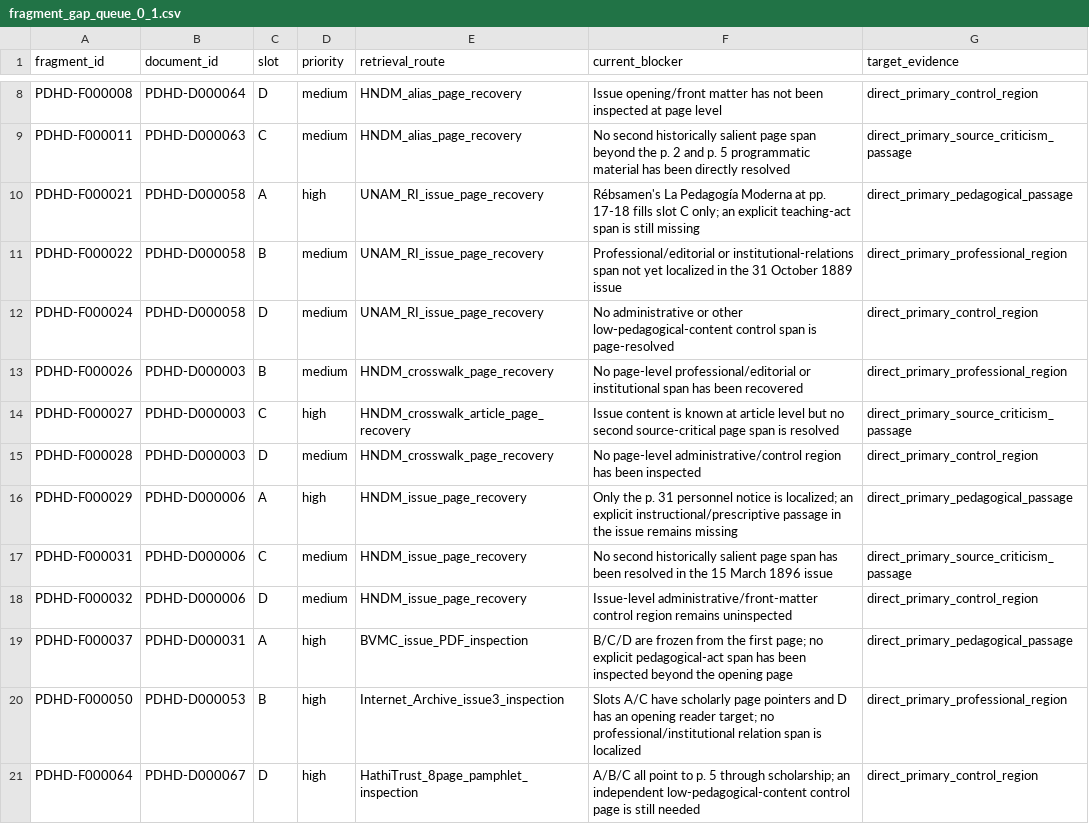
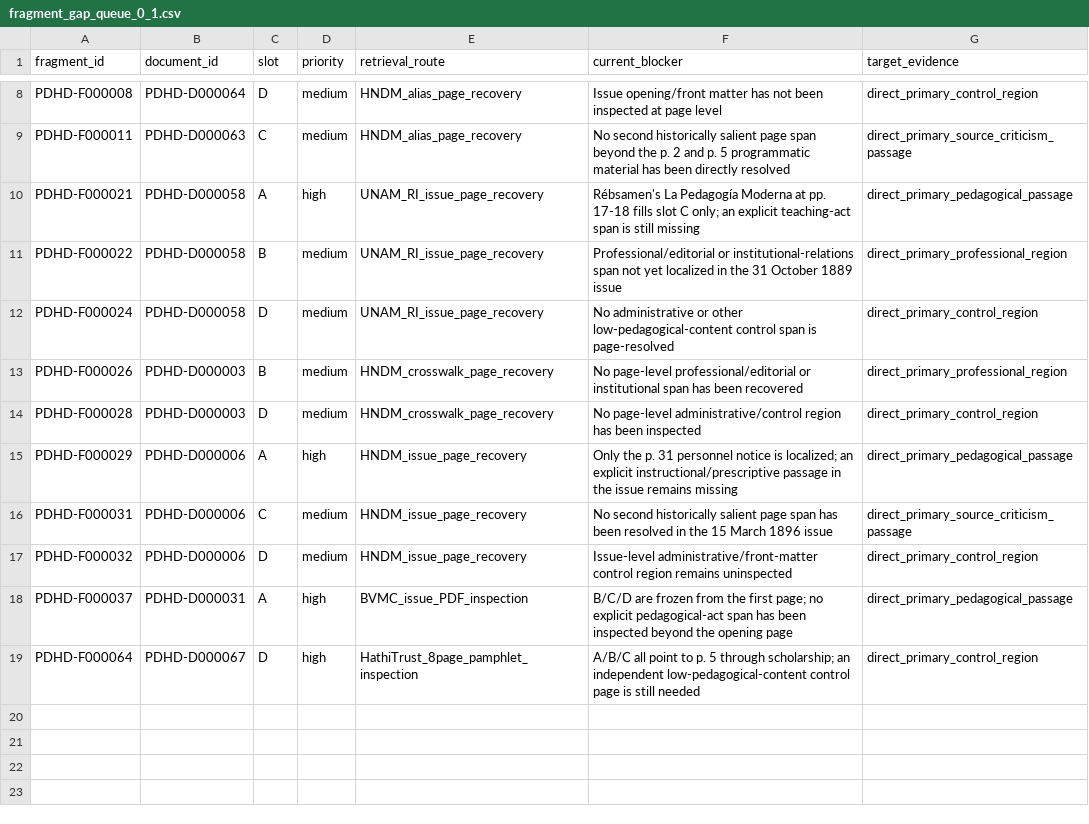
Before and after one commit to fersandovalgtz/practica-docente-historica-digital, a CSV file: data/samples/fragment_gap_queue_0_1.csv, drawn as a sheet; only a part is shown, gaps mark what is left out.

Commit message:
Remove newly localized pilot gaps

```diff
--- a/data/samples/fragment_gap_queue_0_1.csv
+++ b/data/samples/fragment_gap_queue_0_1.csv
@@ -13,3 +13,2 @@ PDHD-F000024,PDHD-D000058,D,medium,UNAM_RI_issue_page_recovery,"No administrativ
 PDHD-F000026,PDHD-D000003,B,medium,HNDM_crosswalk_page_recovery,"No page-level professional/editorial or institutional span has been recovered",direct_primary_professional_region
-PDHD-F000027,PDHD-D000003,C,high,HNDM_crosswalk_article_page_recovery,"Issue content is known at article level but no second source-critical page span is resolved",direct_primary_source_criticism_passage
 PDHD-F000028,PDHD-D000003,D,medium,HNDM_crosswalk_page_recovery,"No page-level administrative/control region has been inspected",direct_primary_control_region
@@ -19,3 +18,2 @@ PDHD-F000032,PDHD-D000006,D,medium,HNDM_issue_page_recovery,"Issue-level adminis
 PDHD-F000037,PDHD-D000031,A,high,BVMC_issue_PDF_inspection,"B/C/D are frozen from the first page; no explicit pedagogical-act span has been inspected beyond the opening page",direct_primary_pedagogical_passage
-PDHD-F000050,PDHD-D000053,B,high,Internet_Archive_issue3_inspection,"Slots A/C have scholarly page pointers and D has an opening reader target; no professional/institutional relation span is localized",direct_primary_professional_region
 PDHD-F000064,PDHD-D000067,D,high,HathiTrust_8page_pamphlet_inspection,"A/B/C all point to p. 5 through scholarship; an independent low-pedagogical-content control page is still needed",direct_primary_control_region
```
